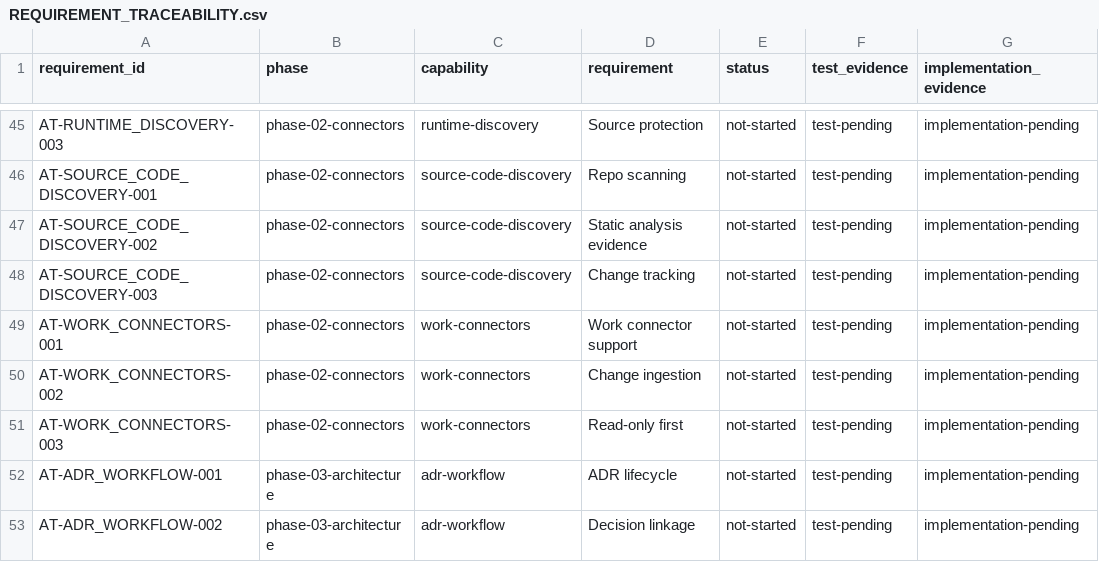
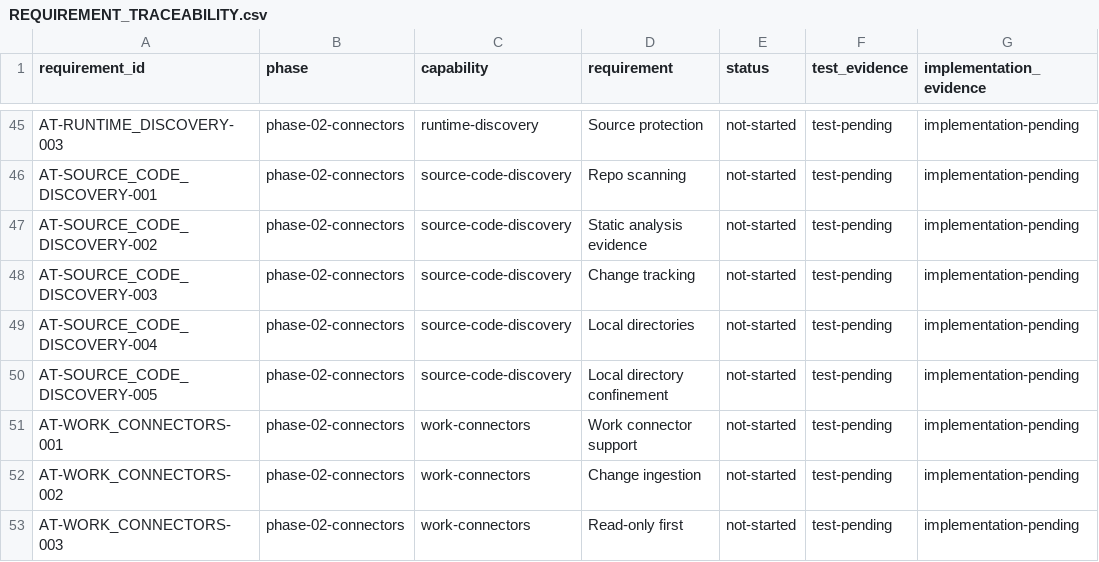
Before and after one commit to bogdancstrike/ArchTwin, a CSV file: docs/acceptance/REQUIREMENT_TRACEABILITY.csv, drawn as a sheet; only a part is shown, gaps mark what is left out; the shorter side is filled out with more unchanged rows; the diff names each change by its address in the sheet, - before the commit and + after, or states it on an @@ line.

```diff
--- a/docs/acceptance/REQUIREMENT_TRACEABILITY.csv
+++ b/docs/acceptance/REQUIREMENT_TRACEABILITY.csv
+row 49: AT-SOURCE_CODE_DISCOVERY-004 | phase-02-connectors | source-code-discovery | Local directories | not-started | test-pending | implementation-pending
+row 50: AT-SOURCE_CODE_DISCOVERY-005 | phase-02-connectors | source-code-discovery | Local directory confinement | not-started | test-pending | implementation-pending
```
Also changed, not shown: 16 other files.
